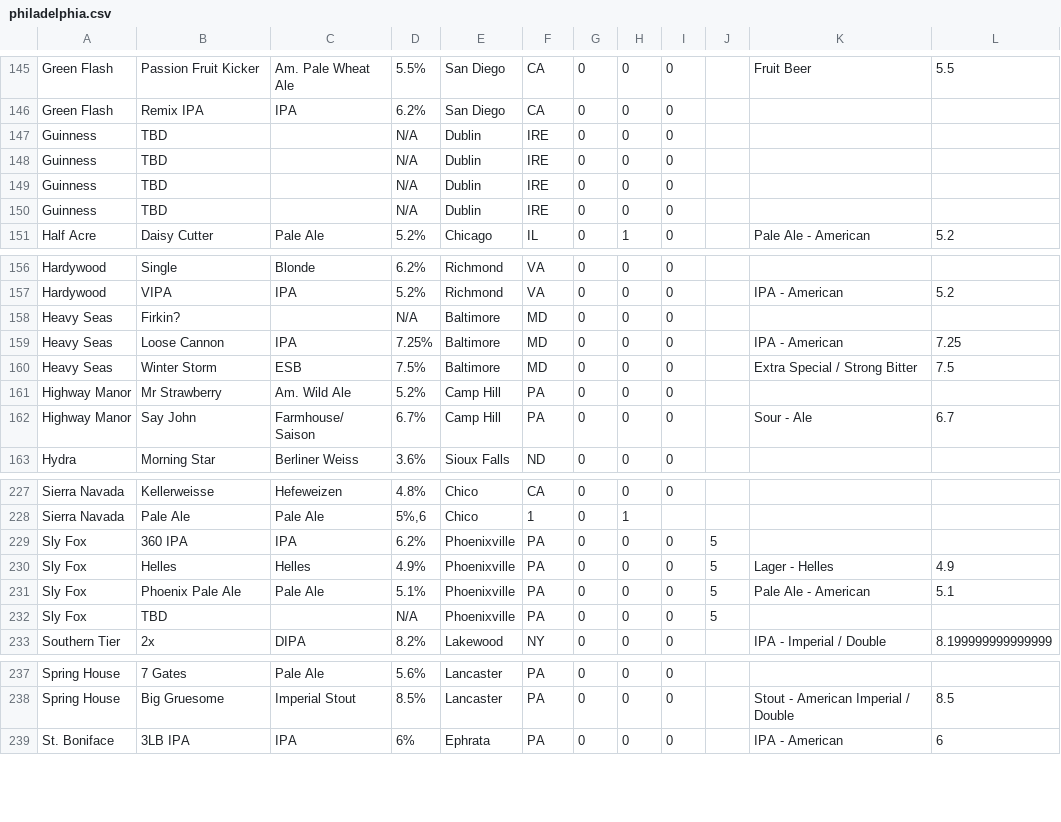
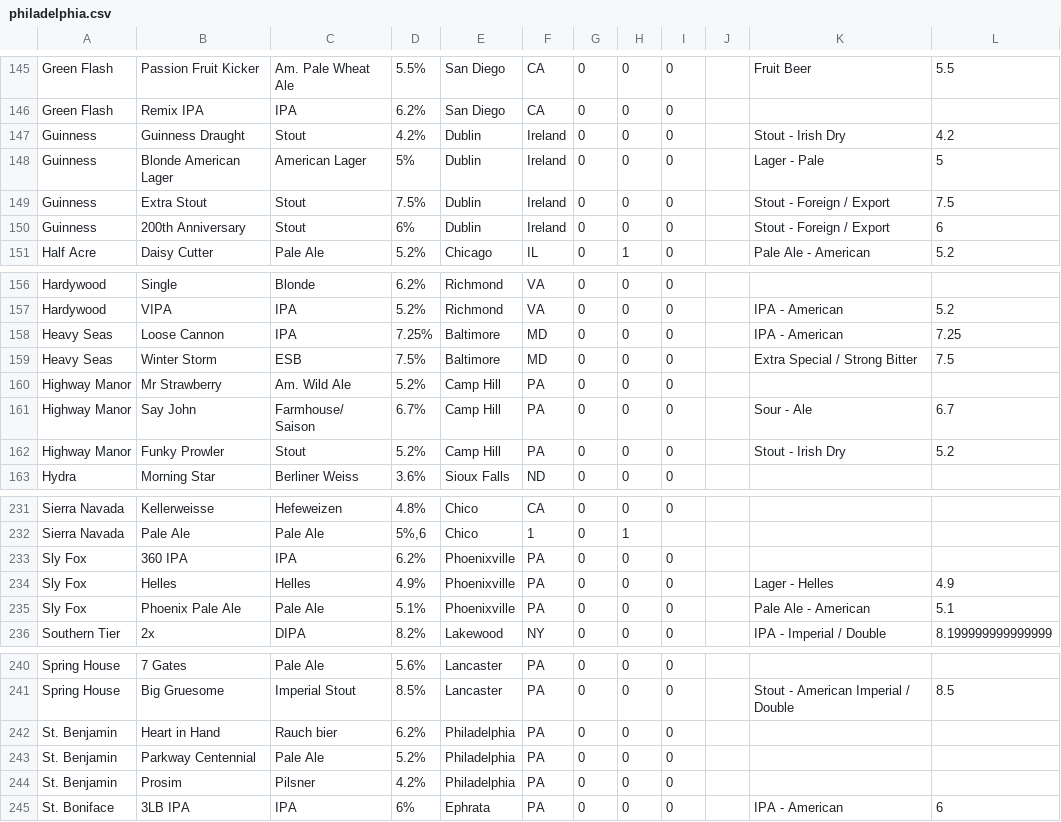
Before and after one commit to ericziegler/BeerfestMaster, a CSV file: BeerfestMaster/philadelphia.csv, drawn as a sheet; only a part is shown, gaps mark what is left out; the diff covers the shown part only.

Commit message:
EZ: Update build number. Update Philadelphia beer list.

```diff
--- a/BeerfestMaster/philadelphia.csv
+++ b/BeerfestMaster/philadelphia.csv
@@ -146,6 +146,6 @@ Green Flash,Passion Fruit Kicker,Am. Pale Wheat Ale,5.5%,San Diego,CA,0,0,0,,Fru
 Green Flash,Remix IPA,IPA,6.2%,San Diego,CA,0,0,0,,,
-Guinness,TBD,,N/A,Dublin ,IRE,0,0,0,,,
-Guinness,TBD,,N/A,Dublin ,IRE,0,0,0,,,
-Guinness,TBD,,N/A,Dublin ,IRE,0,0,0,,,
-Guinness,TBD,,N/A,Dublin ,IRE,0,0,0,,,
+Guinness,Guinness Draught,Stout,4.2%,Dublin,Ireland,0,0,0,,Stout - Irish Dry,4.2
+Guinness,Blonde American Lager,American Lager,5%,Dublin,Ireland,0,0,0,,Lager - Pale,5
+Guinness,Extra Stout,Stout,7.5%,Dublin,Ireland,0,0,0,,Stout - Foreign / Export,7.5
+Guinness,200th Anniversary,Stout,6%,Dublin,Ireland,0,0,0,,Stout - Foreign / Export,6
 Half Acre,Daisy Cutter,Pale Ale,5.2%,Chicago,IL,0,1,0,,Pale Ale - American,5.2
@@ -157,3 +157,2 @@ Hardywood,Single,Blonde,6.2%,Richmond,VA,0,0,0,,,
 Hardywood,VIPA,IPA,5.2%,Richmond,VA,0,0,0,,IPA - American,5.2
-Heavy Seas,Firkin?,,N/A,Baltimore,MD,0,0,0,,,
 Heavy Seas,Loose Cannon,IPA,7.25%,Baltimore,MD,0,0,0,,IPA - American,7.25
@@ -162,2 +161,3 @@ Highway Manor,Mr Strawberry,Am. Wild Ale,5.2%,Camp Hill,PA,0,0,0,,,
 Highway Manor,Say John,Farmhouse/ Saison,6.7%,Camp Hill,PA,0,0,0,,Sour - Ale,6.7
+Highway Manor,Funky Prowler,Stout,5.2%,Camp Hill,PA,0,0,0,,Stout - Irish Dry,5.2
 Hydra,Morning Star ,Berliner Weiss,3.6%,Sioux Falls,ND,0,0,0,,,
@@ -228,6 +232,5 @@ Sierra Navada,Kellerweisse,Hefeweizen,4.8%,Chico,CA,0,0,0,,,
 Sierra Navada,Pale Ale,Pale Ale,"5%,6",Chico,1,0,1,,,
-Sly Fox,360 IPA,IPA,6.2%,Phoenixville,PA,0,0,0,5,,
-Sly Fox,Helles,Helles,4.9%,Phoenixville,PA,0,0,0,5,Lager - Helles,4.9
-Sly Fox,Phoenix Pale Ale,Pale Ale,5.1%,Phoenixville,PA,0,0,0,5,Pale Ale - American,5.1
-Sly Fox,TBD,,N/A,Phoenixville,PA,0,0,0,5,,
+Sly Fox,360 IPA,IPA,6.2%,Phoenixville,PA,0,0,0,,,
+Sly Fox,Helles,Helles,4.9%,Phoenixville,PA,0,0,0,,Lager - Helles,4.9
+Sly Fox,Phoenix Pale Ale,Pale Ale,5.1%,Phoenixville,PA,0,0,0,,Pale Ale - American,5.1
 Southern Tier,2x,DIPA,8.2%,Lakewood,NY,0,0,0,,IPA - Imperial / Double,8.199999999999999
@@ -238,2 +241,5 @@ Spring House,7 Gates,Pale Ale,5.6%,Lancaster,PA,0,0,0,,,
 Spring House,Big Gruesome,Imperial Stout,8.5%,Lancaster,PA,0,0,0,,Stout - American Imperial / Double,8.5
+St. Benjamin,Heart in Hand,Rauch bier,6.2%,Philadelphia ,PA,0,0,0,,,
+St. Benjamin,Parkway Centennial,Pale Ale,5.2%,Philadelphia ,PA,0,0,0,,,
+St. Benjamin,Prosim,Pilsner,4.2%,Philadelphia ,PA,0,0,0,,,
 St. Boniface,3LB IPA,IPA,6%,Ephrata,PA,0,0,0,,IPA - American,6
```
Also changed, not shown: 5 added rows, 1 removed row and 31 edited cells elsewhere in this file, 1 other file.
